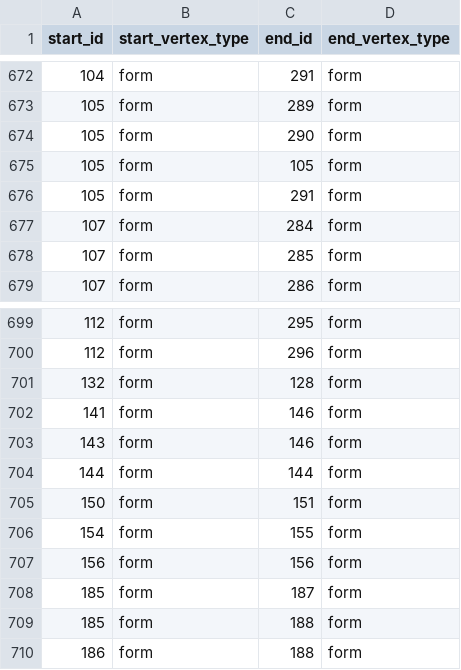
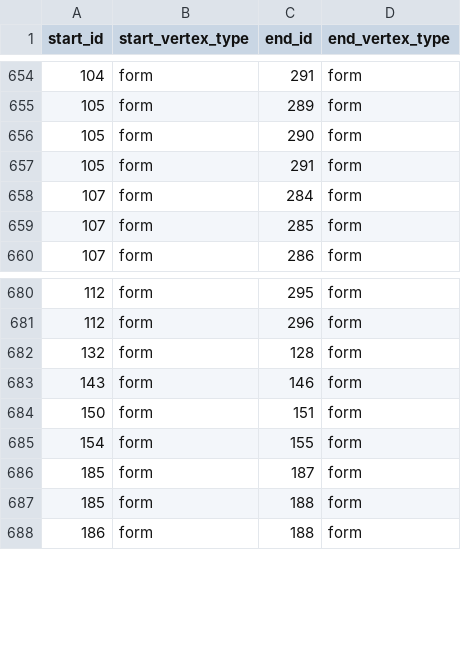
Before and after one commit to luisards/l2-network, a CSV file: graph-data/precedes.csv, drawn as a sheet; only a part is shown, gaps mark what is left out; the diff covers the shown part only; the diff names each change by its address in the sheet, - before the commit and + after, or states it on an @@ line.

```diff
--- a/graph-data/precedes.csv
+++ b/graph-data/precedes.csv
-row 675: 105 | form | 105 | form
-row 702: 141 | form | 146 | form
-row 704: 144 | form | 144 | form
-row 707: 156 | form | 156 | form
```
Also changed, not shown: 18 removed rows elsewhere in this file, graph-data/form.csv, graph-data/has_variant.csv, 2 other files.
